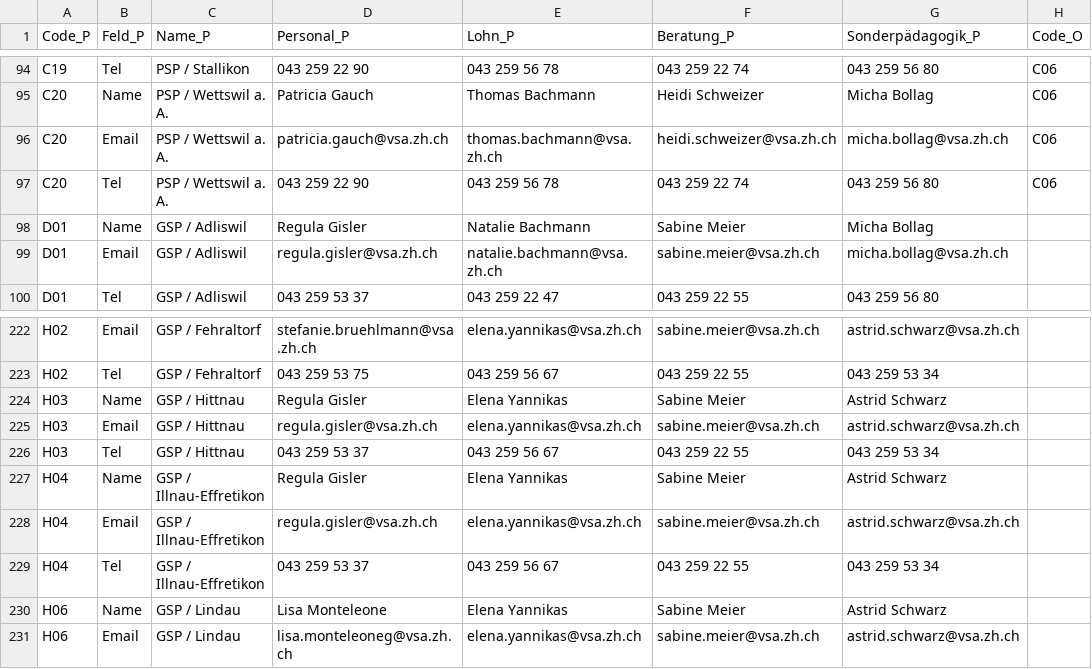
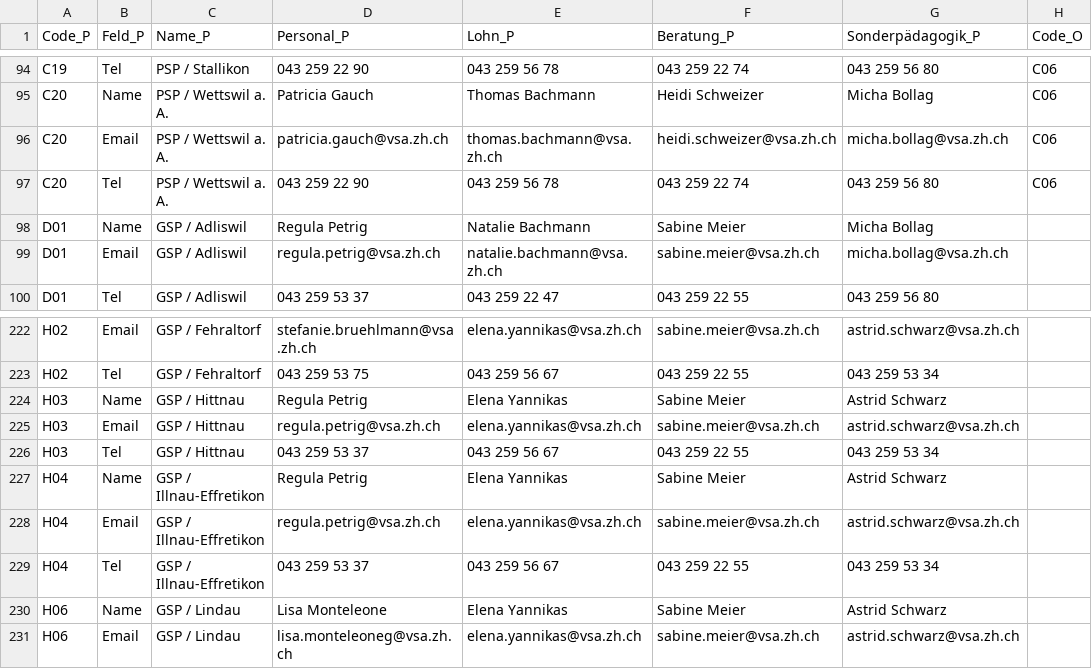
Before and after one commit to statistikZH/Visualisierung_VSAKarte, a CSV file: Data/VSA_Kantonskarte.csv, drawn as a sheet; only a part is shown, gaps mark what is left out; the diff names each change by its address in the sheet, - before the commit and + after, or states it on an @@ line.

Commit message:
Update VSA_Kantonskarte.csv

```diff
--- a/Data/VSA_Kantonskarte.csv
+++ b/Data/VSA_Kantonskarte.csv
-D98 (Personal_P): Regula Gisler
+D98 (Personal_P): Regula Petrig
-D99 (Personal_P): regula.gisler@vsa.zh.ch
+D99 (Personal_P): regula.petrig@vsa.zh.ch
-D224 (Personal_P): Regula Gisler
+D224 (Personal_P): Regula Petrig
-D225 (Personal_P): regula.gisler@vsa.zh.ch
+D225 (Personal_P): regula.petrig@vsa.zh.ch
-D227 (Personal_P): Regula Gisler
+D227 (Personal_P): Regula Petrig
-D228 (Personal_P): regula.gisler@vsa.zh.ch
+D228 (Personal_P): regula.petrig@vsa.zh.ch
```
